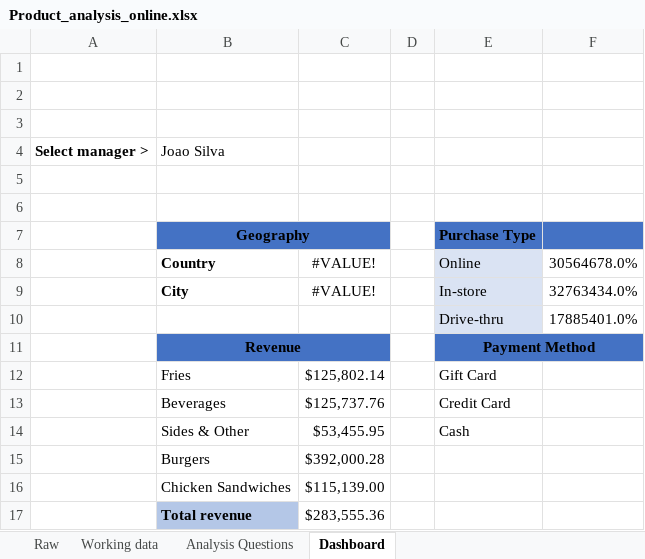
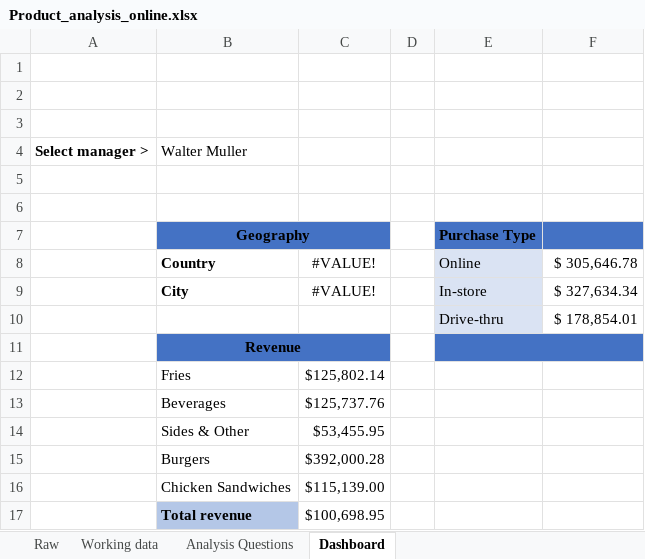
Before and after one commit to Bee-billiondollargithub/Fast-Food-Chain-Product-Analysis, an Excel workbook: Product_analysis_online.xlsx, sheet Dashboard, drawn as a sheet; values as stored, in another font and other column widths than the file's, no borders; charts and pictures not drawn; the diff names each change by its address in the sheet, - before the commit and + after, or states it on an @@ line.

Commit message:
Add files via upload
initial commit

```diff
--- a/Product_analysis_online.xlsx (sheet Dashboard)
+++ b/Product_analysis_online.xlsx (sheet Dashboard)
-B4: Joao Silva
+B4: Walter Muller
-F8: 30564678.0%
+F8: $ 305,646.78
-F9: 32763434.0%
+F9: $ 327,634.34
-F10: 17885401.0%
+F10: $ 178,854.01
-E11: Payment Method
+E11: (empty)
-E12: Gift Card
+E12: (empty)
-E13: Credit Card
+E13: (empty)
-E14: Cash
+E14: (empty)
-C17: $283,555.36
+C17: $100,698.95
```
Also changed, not shown: charts or pictures.
